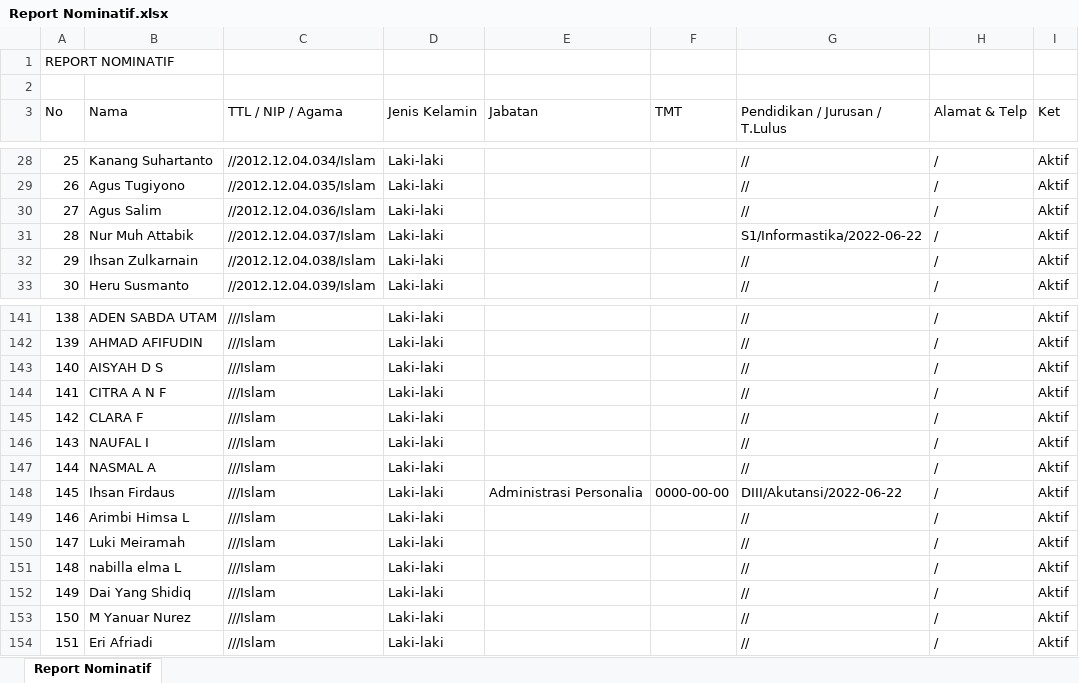
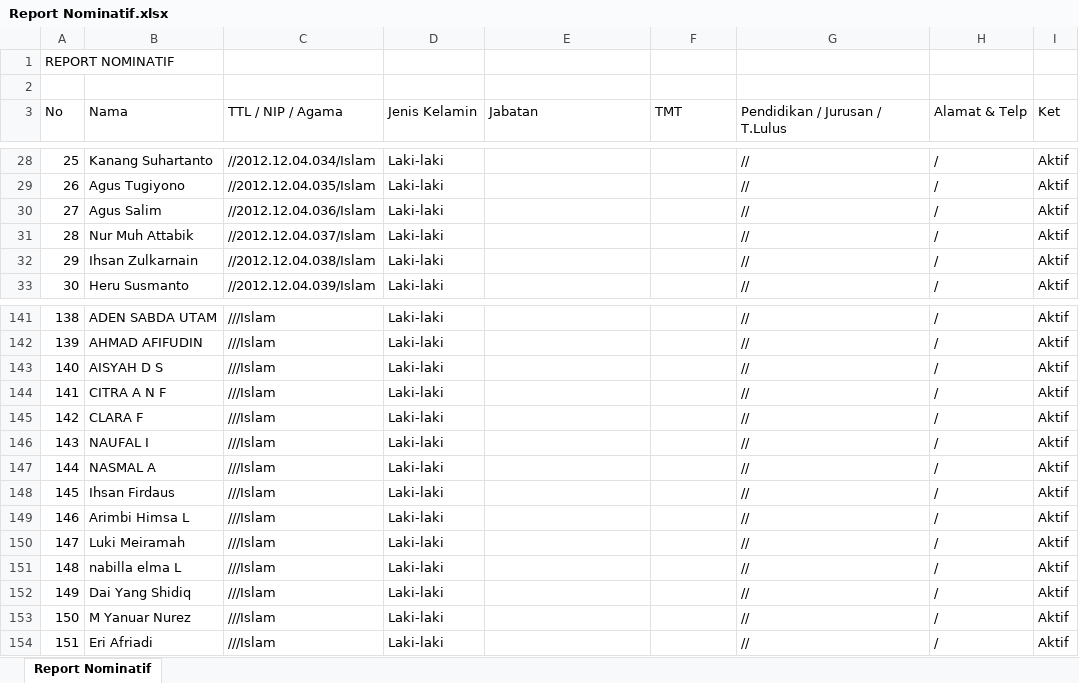
Before and after one commit to FadelNurAkhmad/Simpeg_PT_Gramasurya, an Excel workbook: assets/excel/Report Nominatif.xlsx, sheet Report Nominatif, drawn as a sheet; only a part is shown, gaps mark what is left out; values as stored, in another font and other column widths than the file's, no borders; the diff covers the shown part only; the diff names each change by its address in the sheet, - before the commit and + after, or states it on an @@ line.

```diff
--- a/assets/excel/Report Nominatif.xlsx (sheet Report Nominatif)
+++ b/assets/excel/Report Nominatif.xlsx (sheet Report Nominatif)
-G31 (Pendidikan / Jurusan / T.Lulus): S1/Informastika/2022-06-22
+G31 (Pendidikan / Jurusan / T.Lulus): //
-E148 (Jabatan): Administrasi Personalia
+E148 (Jabatan): (empty)
-F148 (TMT): 0000-00-00
+F148 (TMT): (empty)
-G148 (Pendidikan / Jurusan / T.Lulus): DIII/Akutansi/2022-06-22
+G148 (Pendidikan / Jurusan / T.Lulus): //
```
Also changed, not shown: 1 removed row and 18 edited cells elsewhere in this sheet, assets/excel/Daftar Pegawai.xlsx, 5 other files.
